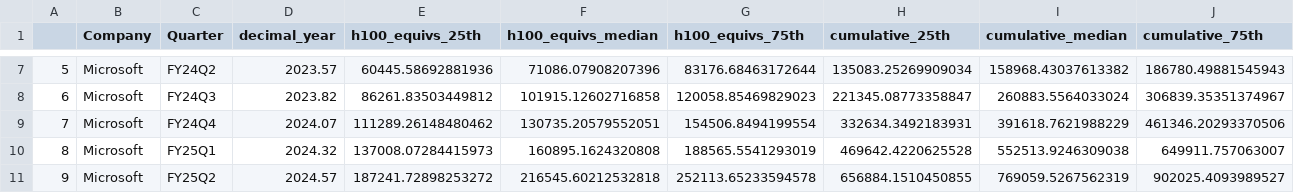
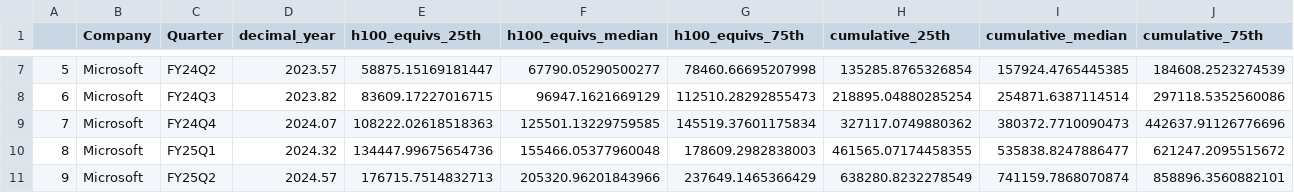
Before and after one commit to epoch-research/ai-chip-counts, a CSV file: microsoft_data.csv, drawn as a sheet; only a part is shown, gaps mark what is left out; the diff covers the shown part only.

```diff
--- a/microsoft_data.csv
+++ b/microsoft_data.csv
@@ -7,5 +7,5 @@
-5,Microsoft,FY24Q2,2023.57,60445.58692881936,71086.07908207396,83176.68463172644,135083.25269909034,158968.43037613382,186780.49881545943
-6,Microsoft,FY24Q3,2023.82,86261.83503449812,101915.12602716858,120058.85469829023,221345.08773358847,260883.5564033024,306839.35351374967
-7,Microsoft,FY24Q4,2024.07,111289.26148480462,130735.20579552051,154506.8494199554,332634.3492183931,391618.7621988229,461346.20293370506
-8,Microsoft,FY25Q1,2024.32,137008.07284415973,160895.1624320808,188565.5541293019,469642.4220625528,552513.9246309038,649911.757063007
-9,Microsoft,FY25Q2,2024.57,187241.72898253272,216545.60212532818,252113.65233594578,656884.1510450855,769059.5267562319,902025.4093989527
+5,Microsoft,FY24Q2,2023.57,58875.15169181447,67790.05290500277,78460.66695207998,135285.8765326854,157924.4765445385,184608.2523274539
+6,Microsoft,FY24Q3,2023.82,83609.17227016715,96947.1621669129,112510.28292855473,218895.04880285254,254871.6387114514,297118.5352560086
+7,Microsoft,FY24Q4,2024.07,108222.02618518363,125501.13229759585,145519.37601175834,327117.0749880362,380372.7710090473,442637.91126776696
+8,Microsoft,FY25Q1,2024.32,134447.99675654736,155466.05377960048,178609.2982838003,461565.07174458355,535838.8247886477,621247.2095515672
+9,Microsoft,FY25Q2,2024.57,176715.7514832713,205320.96201843966,237649.1465366429,638280.8232278549,741159.7868070874,858896.3560882101
```
Also changed, not shown: 1 added row and 54 edited cells elsewhere in this file, quarter_sales.csv, 2 other files.
